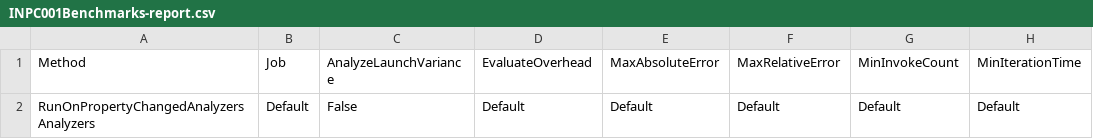
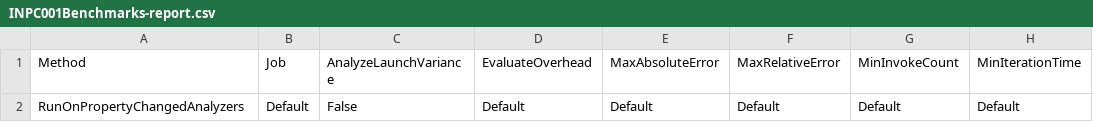
Before and after one commit to DotNetAnalyzers/PropertyChangedAnalyzers, a CSV file: PropertyChangedAnalyzers.Benchmarks/BenchmarkDotNet.Artifacts/results/INPC001Benchmarks-report.csv, drawn as a sheet; only a part is shown; the diff names each change by its address in the sheet, - before the commit and + after, or states it on an @@ line.

Commit message:
Fix typo.

```diff
--- a/PropertyChangedAnalyzers.Benchmarks/BenchmarkDotNet.Artifacts/results/INPC001Benchmarks-report.csv
+++ b/PropertyChangedAnalyzers.Benchmarks/BenchmarkDotNet.Artifacts/results/INPC001Benchmarks-report.csv
-A2 (Method): RunOnPropertyChangedAnalyzersAnalyzers
+A2 (Method): RunOnPropertyChangedAnalyzers
```
Also changed, not shown: PropertyChangedAnalyzers.Benchmarks/BenchmarkDotNet.Artifacts/results/INPC002Benchmarks-report.csv, PropertyChangedAnalyzers.Benchmarks/BenchmarkDotNet.Artifacts/results/INPC003Benchmarks-report.csv, 53 other files.
